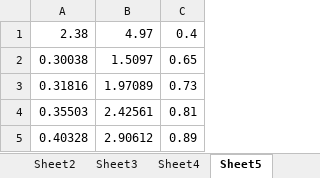
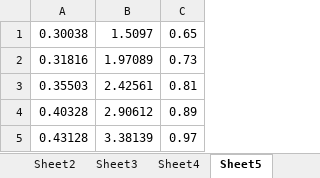
Before and after one commit to jamerri/SCI_Picture, an Excel workbook: data/3d_robot_data.xlsx, sheet Sheet5, drawn as a sheet; only a part is shown; the shorter side is filled out with more unchanged rows; values as stored, in another font and other column widths than the file's, no borders; the diff names each change by its address in the sheet, - before the commit and + after, or states it on an @@ line.

```diff
--- a/data/3d_robot_data.xlsx (sheet Sheet5)
+++ b/data/3d_robot_data.xlsx (sheet Sheet5)
-row 1: 2.38 | 4.97 | 0.4
```
Also changed, not shown: sheet Sheet6, sheet Sheet7, 2 other files.
